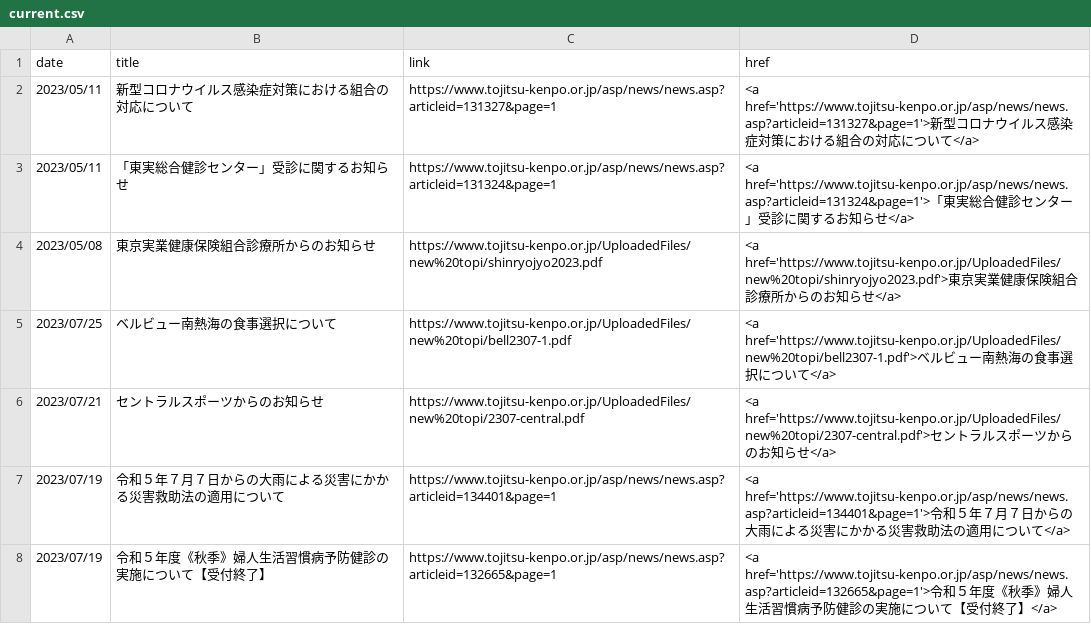
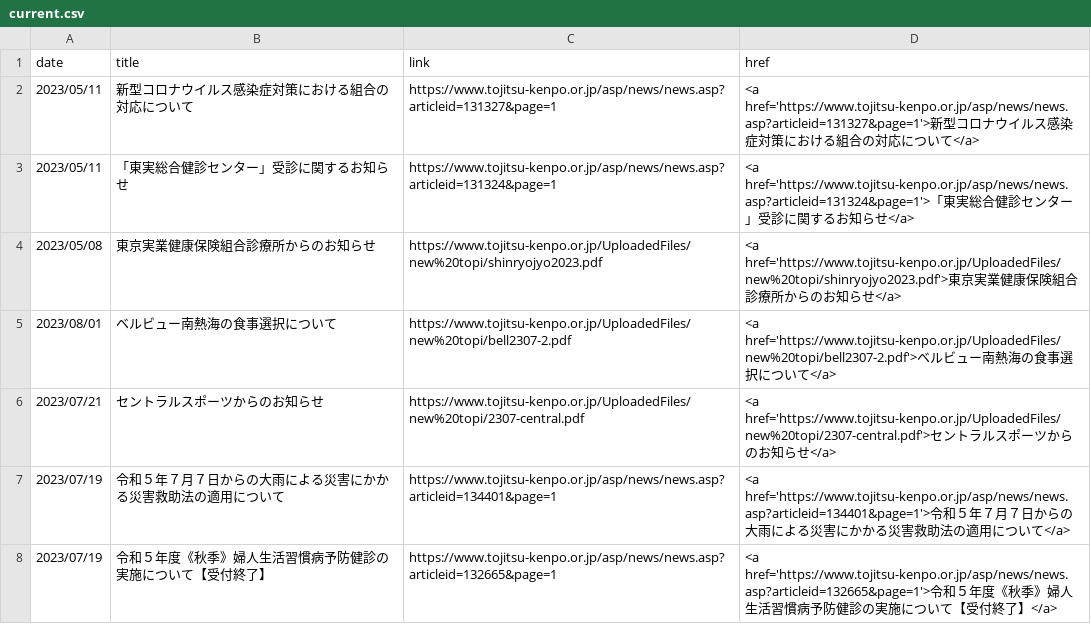
Before and after one commit to nuevocs/webscraping-change-notification, a CSV file: current.csv, drawn as a sheet; only a part is shown.

```diff
--- a/current.csv
+++ b/current.csv
@@ -4,3 +4,3 @@ date,title,link,href
 2023/05/08,東京実業健康保険組合診療所からのお知らせ,https://www.tojitsu-kenpo.or.jp/UploadedFiles/new%20topi/shinryojyo2023.pdf,<a href='https://www.tojitsu-kenpo.or.jp/UploadedFiles/new%20topi/shinryojyo2023.pdf'>東京実業健康保険組合診療所からのお知らせ</a>
-2023/07/25,ベルビュー南熱海の食事選択について,https://www.tojitsu-kenpo.or.jp/UploadedFiles/new%20topi/bell2307-1.pdf,<a href='https://www.tojitsu-kenpo.or.jp/UploadedFiles/new%20topi/bell2307-1.pdf'>ベルビュー南熱海の食事選択について</a>
+2023/08/01,ベルビュー南熱海の食事選択について,https://www.tojitsu-kenpo.or.jp/UploadedFiles/new%20topi/bell2307-2.pdf,<a href='https://www.tojitsu-kenpo.or.jp/UploadedFiles/new%20topi/bell2307-2.pdf'>ベルビュー南熱海の食事選択について</a>
 2023/07/21,セントラルスポーツからのお知らせ,https://www.tojitsu-kenpo.or.jp/UploadedFiles/new%20topi/2307-central.pdf,<a href='https://www.tojitsu-kenpo.or.jp/UploadedFiles/new%20topi/2307-central.pdf'>セントラルスポーツからのお知らせ</a>
```
